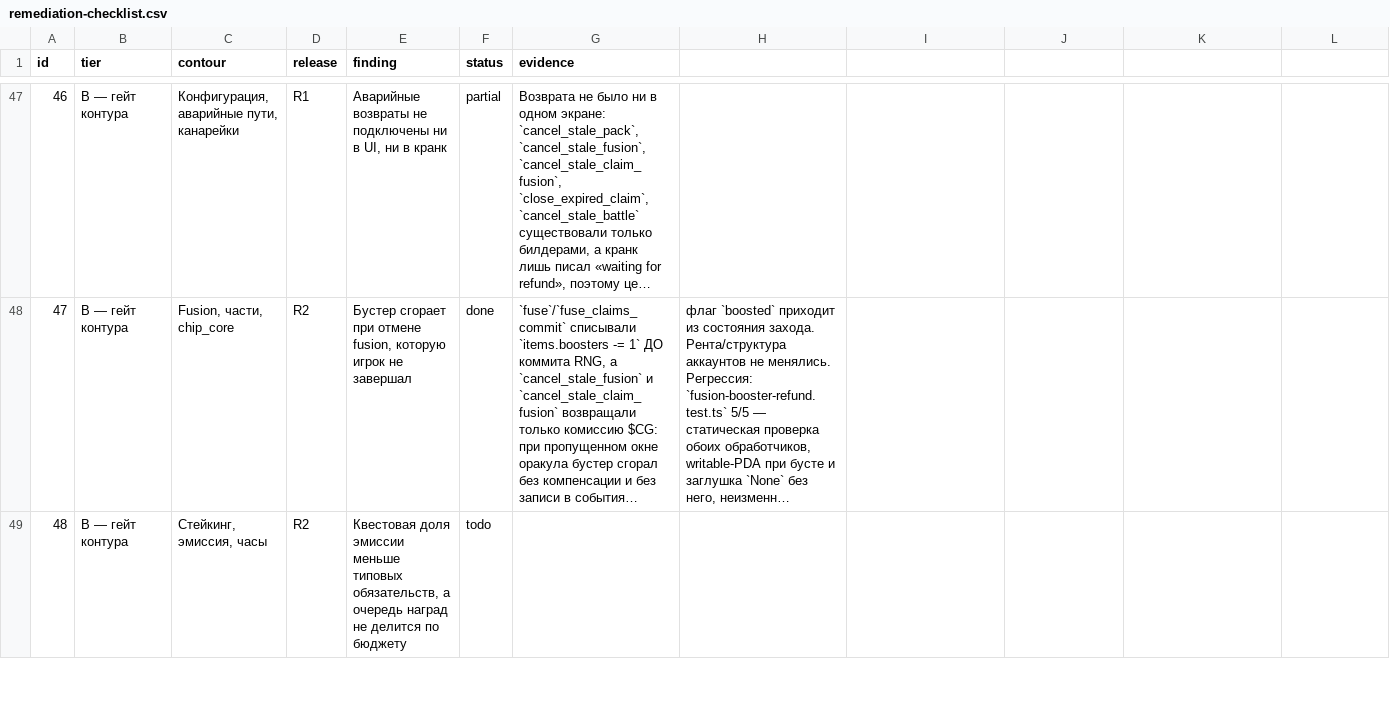
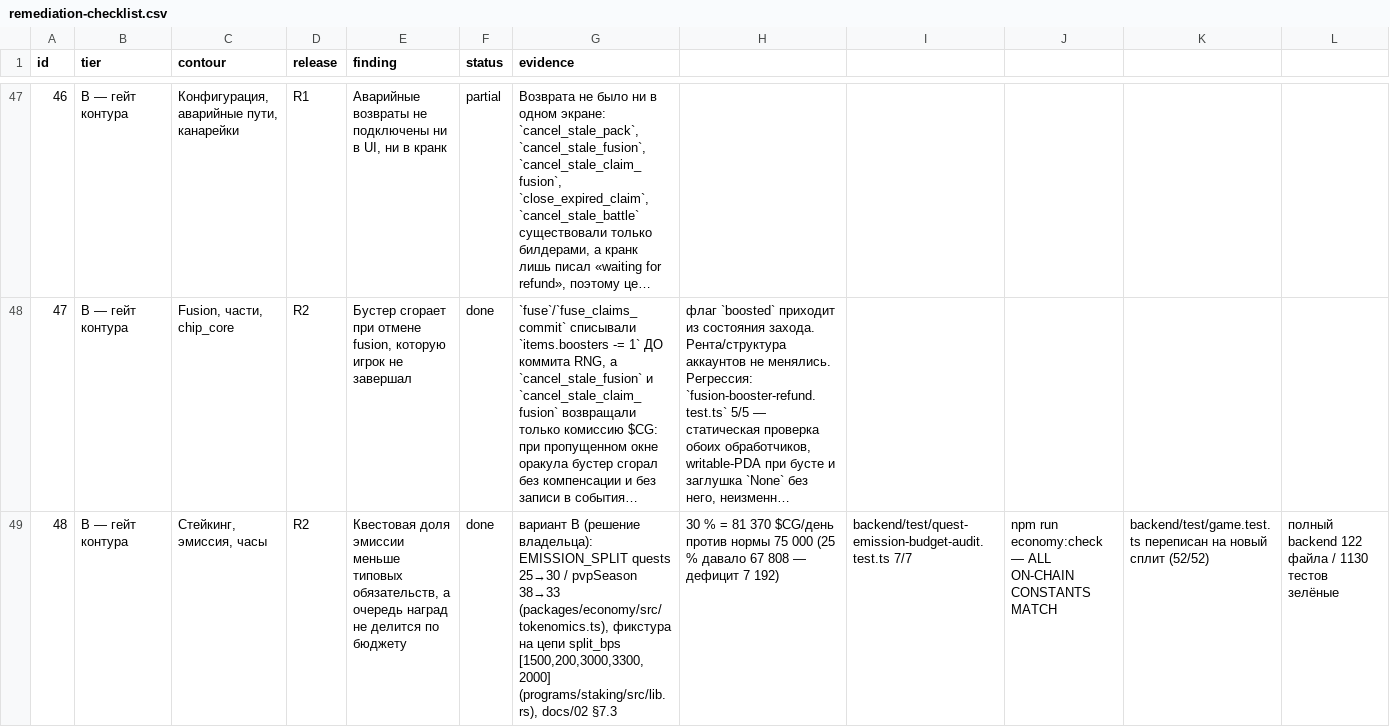
Before and after one commit to Leo88q/guttercaps, a CSV file: reports/remediation-checklist.csv, drawn as a sheet; only a part is shown, gaps mark what is left out; long unchanged cells end in …; the diff covers the shown part only; the diff names each change by its address in the sheet, - before the commit and + after, or states it on an @@ line.

Commit message:
Отчёт: пп. 48 и 49 закрыты (73 из 78)
CSV: 48 и 49 → done с доказательствами; в progress-отчёте две строки таблицы
«было → стало» и счётчик 73/78. Открытыми остаются 75 и 76 (в блокеры не
внесены — решение в отчёте) и три частично закрытых (3, 46, 53).

Co-authored-by: arena-agent <297053741+arena-agent@users.noreply.github.com>

```diff
--- a/reports/remediation-checklist.csv
+++ b/reports/remediation-checklist.csv
-F49 (status): todo
+F49 (status): done
-G49 (evidence): (empty)
+G49 (evidence): вариант B (решение владельца): EMISSION_SPLIT quests 25→30 / pvpSeason 38→33 (packages/economy/src/tokenomics.ts), фикстура на цепи split_bps [1500,200,3000,3300,2000] (programs/staking/src/lib.rs), docs/02 §7.3
-H49: (empty)
+H49: 30 % = 81 370 $CG/день против нормы 75 000 (25 % давало 67 808 — дефицит 7 192)
-I49: (empty)
+I49: backend/test/quest-emission-budget-audit.test.ts 7/7
-J49: (empty)
+J49: npm run economy:check — ALL ON-CHAIN CONSTANTS MATCH
-K49: (empty)
+K49: backend/test/game.test.ts переписан на новый сплит (52/52)
-L49: (empty)
+L49: полный backend 122 файла / 1130 тестов зелёные
```
Also changed, not shown: 5 edited cells elsewhere in this file, 1 other file.
